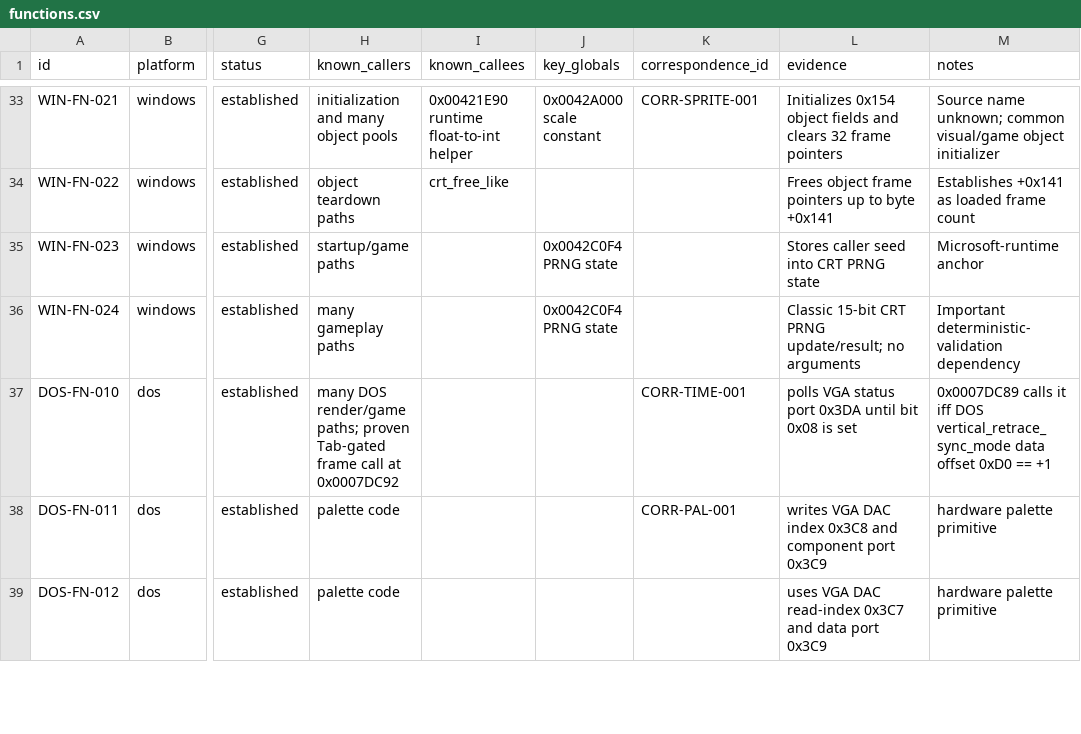
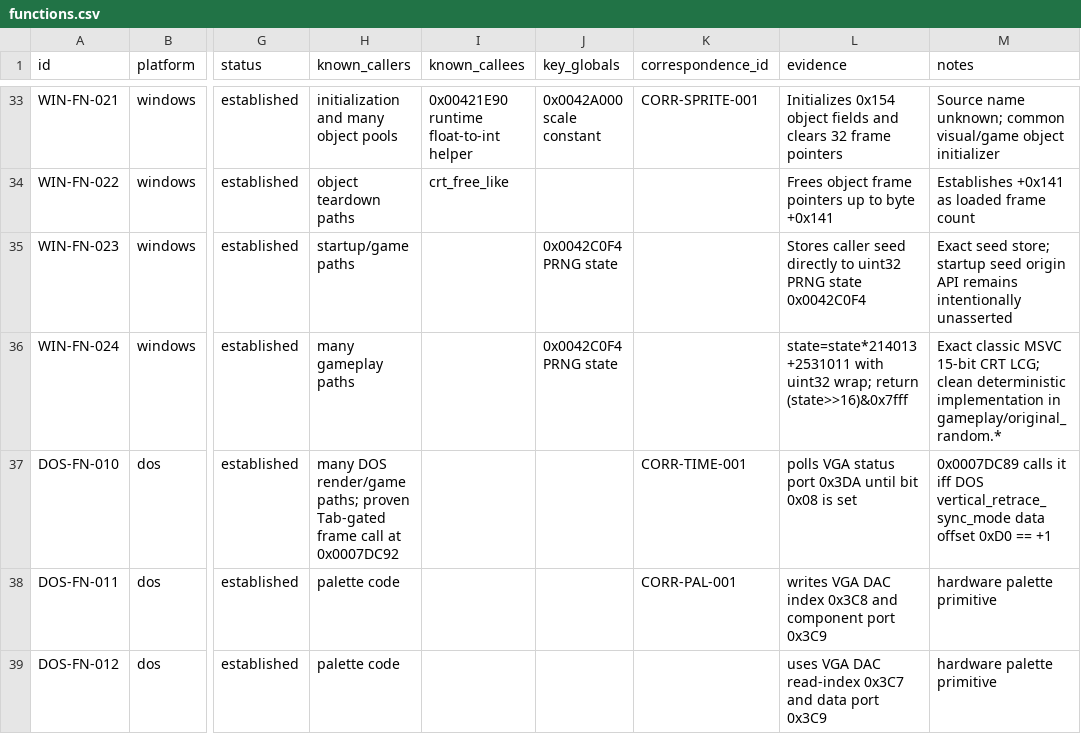
Before and after one commit to adamjvr/Drone, a CSV file: reverse/ledger/functions.csv, drawn as a sheet; only a part is shown, gaps mark what is left out; the diff names each change by its address in the sheet, - before the commit and + after, or states it on an @@ line.

```diff
--- a/reverse/ledger/functions.csv
+++ b/reverse/ledger/functions.csv
-L35 (evidence): …caller seed into CRT PRNG state
+L35 (evidence): …caller seed directly to uint32 PRNG state 0x0042C0F4
-M35 (notes): Microsoft-runtime anchor
+M35 (notes): Exact seed store; startup seed origin API remains intentionally unasserted
-L36 (evidence): Classic 15-bit CRT PRNG update/result; no arguments
+L36 (evidence): state=state*214013+2531011 with uint32 wrap; return (state>>16)&0x7fff
-M36 (notes): Important deterministic-validation dependency
+M36 (notes): Exact classic MSVC 15-bit CRT LCG; clean deterministic implementation in gameplay/original_random.*
```
Also changed, not shown: reverse/ledger/findings.csv, reverse/ledger/globals.csv, 27 other files.
